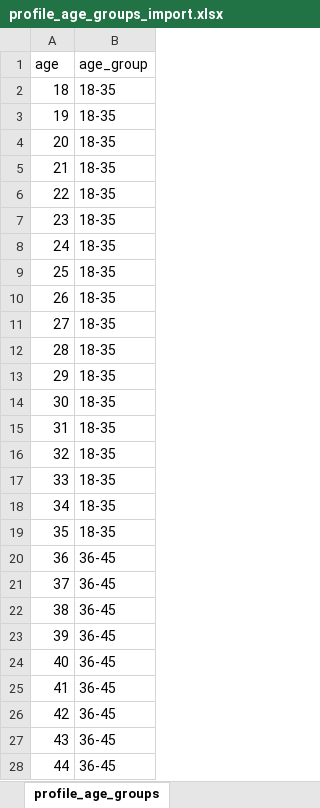
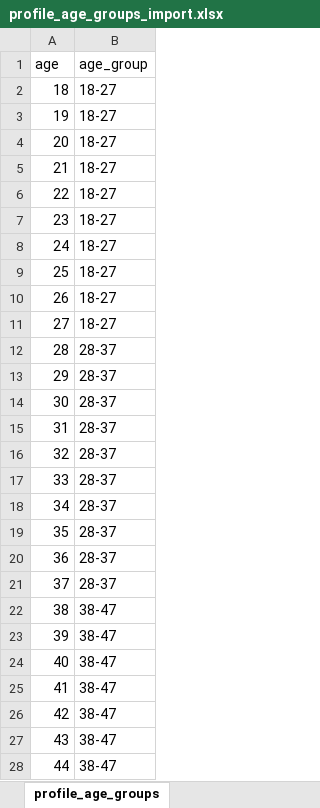
Before and after one commit to Oliver-Balb/Starbucks, an Excel workbook: data/profile_age_groups_import.xlsx, sheet profile_age_groups, drawn as a sheet; only a part is shown; values as stored, in another font and other column widths than the file's, no borders; the diff covers the shown part only; the diff names each change by its address in the sheet, - before the commit and + after, or states it on an @@ line.

Commit message:
Pivot Table and deactivation one-hot encode in notebook 1

```diff
--- a/data/profile_age_groups_import.xlsx (sheet profile_age_groups)
+++ b/data/profile_age_groups_import.xlsx (sheet profile_age_groups)
-B2:B11 (age_group): 18-35
+B2:B11 (age_group): 18-27
-B12:B19 (age_group): 18-35
+B12:B19 (age_group): 28-37
-B20:B21 (age_group): 36-45
+B20:B21 (age_group): 28-37
-B22:B28 (age_group): 36-45
+B22:B28 (age_group): 38-47
```
Also changed, not shown: 71 edited cells elsewhere in this sheet, 4 other files.
